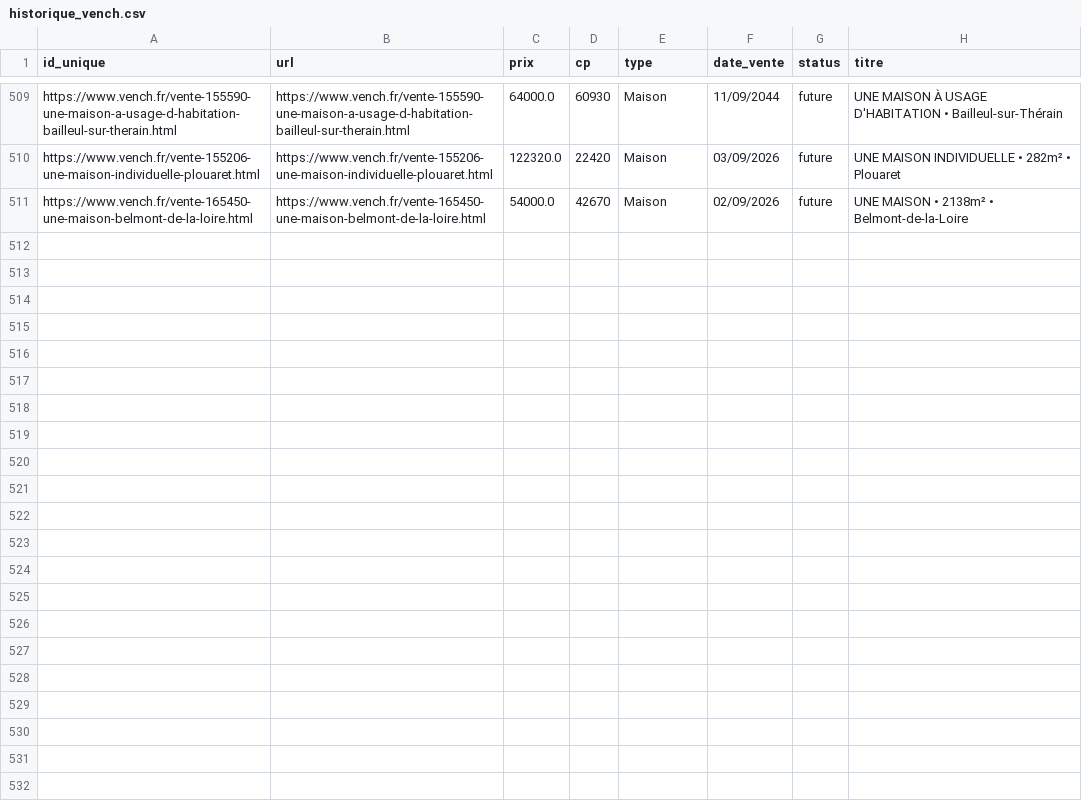
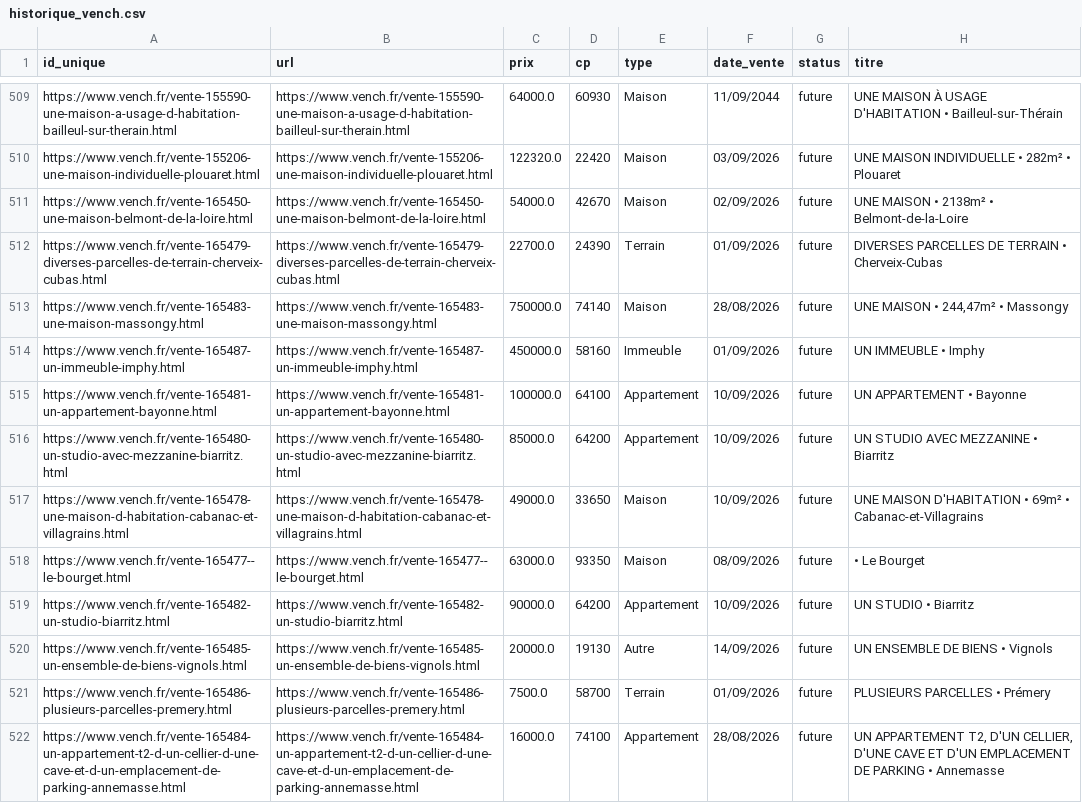
Before and after one commit to mathiasrou/viager-scraper, a CSV file: historique_vench.csv, drawn as a sheet; only a part is shown, gaps mark what is left out; the diff names each change by its address in the sheet, - before the commit and + after, or states it on an @@ line.

Commit message:
update historiques

```diff
--- a/historique_vench.csv
+++ b/historique_vench.csv
+row 512: https://www.vench.fr/vente-165479-diverses-parcelles-de-terrain-cherveix-cubas.html | https://www.vench.fr/vente-165479-diverses-parcelles-de-terrain-cherveix-cubas.html | 22700.0 | 24390 | Terrain | 01/09/2026 | future | DIVERSES PARCELLES DE TERRAIN • Cherveix-Cubas
+row 513: https://www.vench.fr/vente-165483-une-maison-massongy.html | https://www.vench.fr/vente-165483-une-maison-massongy.html | 750000.0 | 74140 | Maison | 28/08/2026 | future | UNE MAISON • 244,47m² • Massongy
+row 514: https://www.vench.fr/vente-165487-un-immeuble-imphy.html | https://www.vench.fr/vente-165487-un-immeuble-imphy.html | 450000.0 | 58160 | Immeuble | 01/09/2026 | future | UN IMMEUBLE • Imphy
+row 515: https://www.vench.fr/vente-165481-un-appartement-bayonne.html | https://www.vench.fr/vente-165481-un-appartement-bayonne.html | 100000.0 | 64100 | Appartement | 10/09/2026 | future | UN APPARTEMENT • Bayonne
+row 516: https://www.vench.fr/vente-165480-un-studio-avec-mezzanine-biarritz.html | https://www.vench.fr/vente-165480-un-studio-avec-mezzanine-biarritz.html | 85000.0 | 64200 | Appartement | 10/09/2026 | future | UN STUDIO AVEC MEZZANINE • Biarritz
+row 517: https://www.vench.fr/vente-165478-une-maison-d-habitation-cabanac-et-villagrains.html | https://www.vench.fr/vente-165478-une-maison-d-habitation-cabanac-et-villagrains.html | 49000.0 | 33650 | Maison | 10/09/2026 | future | UNE MAISON D'HABITATION • 69m² • Cabanac-et-Villagrains
+row 518: https://www.vench.fr/vente-165477--le-bourget.html | https://www.vench.fr/vente-165477--le-bourget.html | 63000.0 | 93350 | Maison | 08/09/2026 | future | • Le Bourget
+row 519: https://www.vench.fr/vente-165482-un-studio-biarritz.html | https://www.vench.fr/vente-165482-un-studio-biarritz.html | 90000.0 | 64200 | Appartement | 10/09/2026 | future | UN STUDIO • Biarritz
+row 520: https://www.vench.fr/vente-165485-un-ensemble-de-biens-vignols.html | https://www.vench.fr/vente-165485-un-ensemble-de-biens-vignols.html | 20000.0 | 19130 | Autre | 14/09/2026 | future | UN ENSEMBLE DE BIENS • Vignols
+row 521: https://www.vench.fr/vente-165486-plusieurs-parcelles-premery.html | https://www.vench.fr/vente-165486-plusieurs-parcelles-premery.html | 7500.0 | 58700 | Terrain | 01/09/2026 | future | PLUSIEURS PARCELLES • Prémery
+row 522: https://www.vench.fr/vente-165484-un-appartement-t2-d-un-cellier-d-une-cave-et-d-un-emplacement-de-parking-annemasse.html | https://www.vench.fr/vente-165484-un-appartement-t2-d-un-cellier-d-une-cave-et-d-un-emplacement-de-parking-annemasse.html | 16000.0 | 74100 | Appartement | 28/08/2026 | future | UN APPARTEMENT T2, D'UN CELLIER, D'UNE CAVE ET D'UN EMPLACEMENT DE PARKING • Annemasse
```
Also changed, not shown: historique_avoventes.csv, historique_ids.csv, 2 other files.
